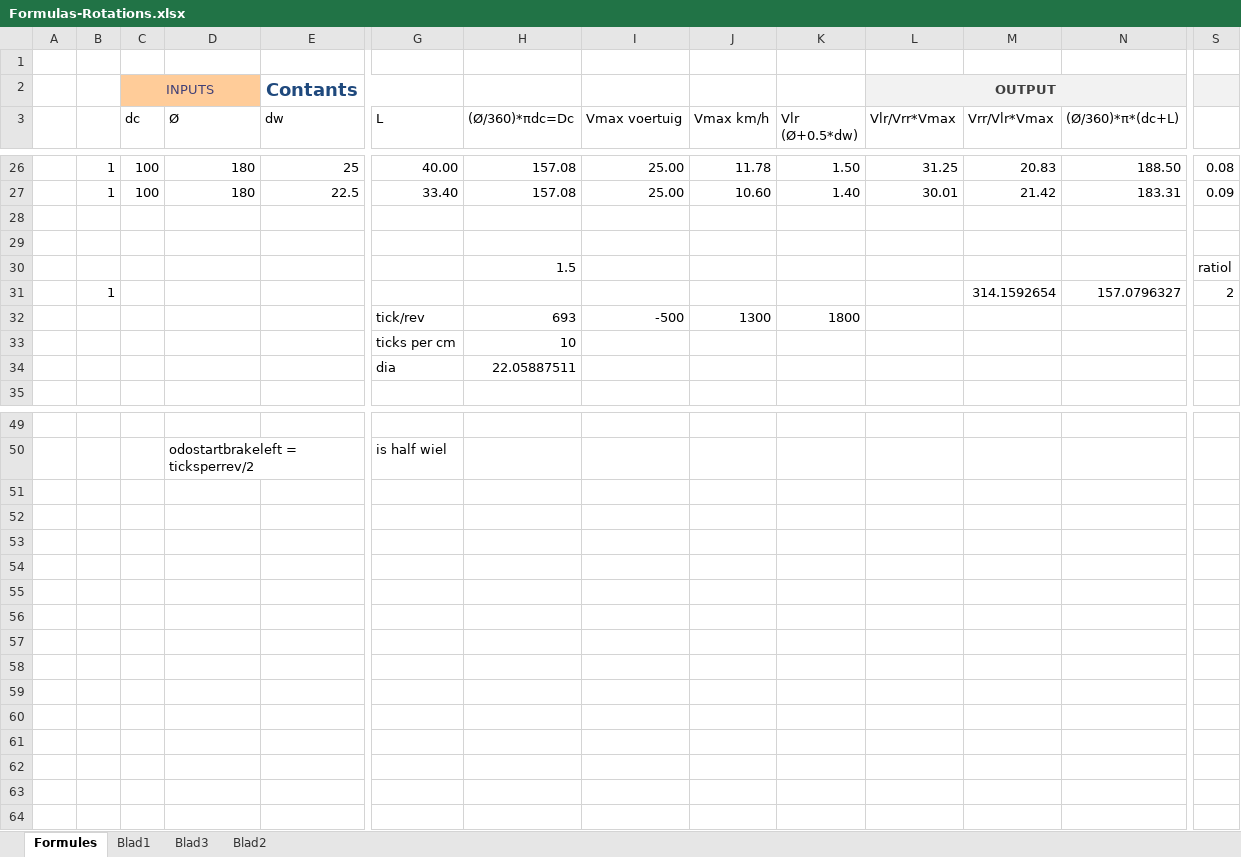
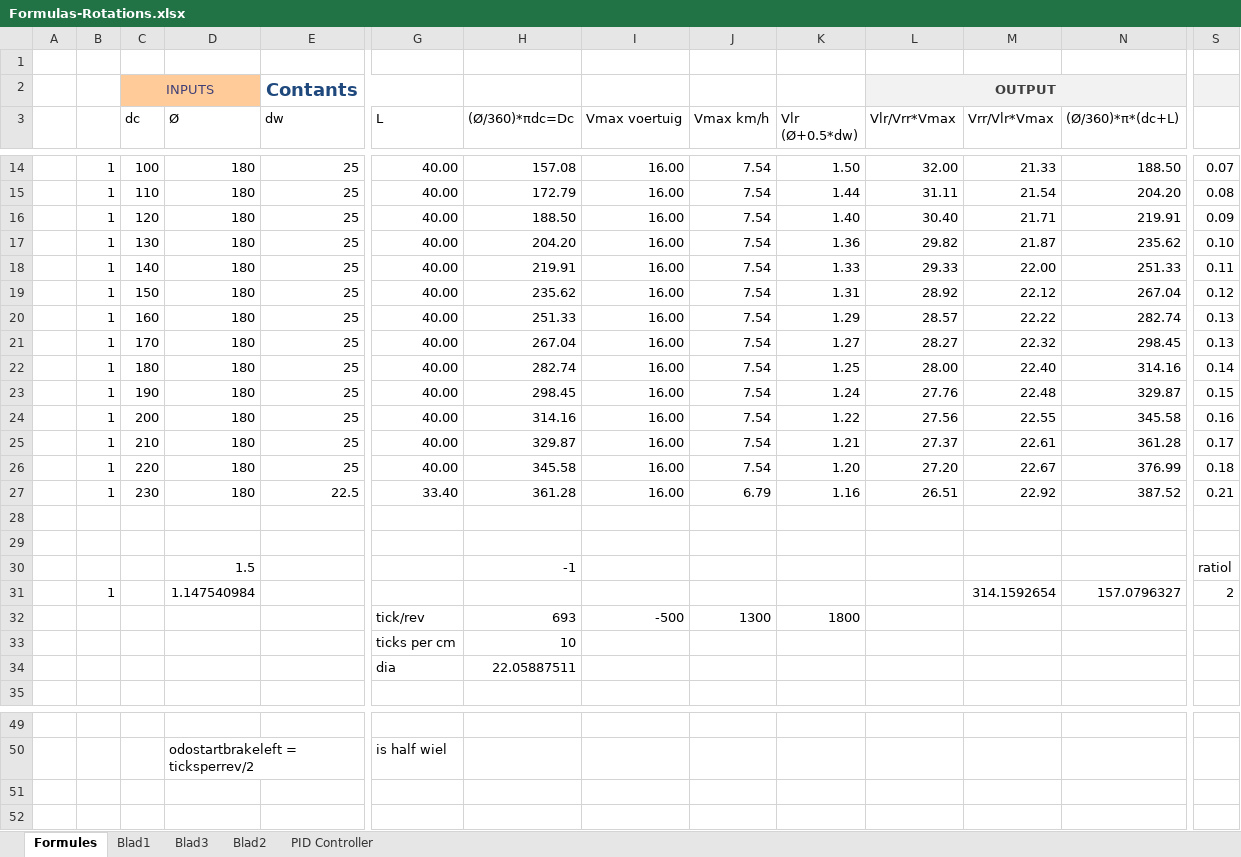
Before and after one commit to Geo-Ron/AzuritBer, an Excel workbook: Formulas-Rotations.xlsx, sheet Formules, drawn as a sheet; only a part is shown, gaps mark what is left out; values as stored, in another font and other column widths than the file's, no borders; table styles not drawn; removed rows and columns are numbered as before the commit, all else as after; rows hold the shown columns only; the diff covers the shown part only; the diff names each change by its address in the sheet, - before the commit and + after, or states it on an @@ line.

```diff
--- a/Formulas-Rotations.xlsx (sheet Formules)
+++ b/Formulas-Rotations.xlsx (sheet Formules)
+sheet tab: PID Controller
-I14 (Vmax voertuig): 25.00
+I14 (Vmax voertuig): 16.00
-J14 (Vmax km/h): 11.78
+J14 (Vmax km/h): 7.54
-L14 (Vlr/Vrr*Vmax): 31.25
+L14 (Vlr/Vrr*Vmax): 32.00
-M14 (Vrr/Vlr*Vmax): 20.83
+M14 (Vrr/Vlr*Vmax): 21.33
-S14: 0.08
+S14: 0.07
-row 27:  | 1 | 100 | 180 | 22.5 | 33.40 | 157.08 | 25.00 | 10.60 | 1.40 | 30.01 | 21.42 | 183.31 | 0.09
+row 15:  | 1 | 110 | 180 | 25 | 40.00 | 172.79 | 16.00 | 7.54 | 1.44 | 31.11 | 21.54 | 204.20 | 0.08
+row 16:  | 1 | 120 | 180 | 25 | 40.00 | 188.50 | 16.00 | 7.54 | 1.40 | 30.40 | 21.71 | 219.91 | 0.09
+row 17:  | 1 | 130 | 180 | 25 | 40.00 | 204.20 | 16.00 | 7.54 | 1.36 | 29.82 | 21.87 | 235.62 | 0.10
+row 18:  | 1 | 140 | 180 | 25 | 40.00 | 219.91 | 16.00 | 7.54 | 1.33 | 29.33 | 22.00 | 251.33 | 0.11
+row 19:  | 1 | 150 | 180 | 25 | 40.00 | 235.62 | 16.00 | 7.54 | 1.31 | 28.92 | 22.12 | 267.04 | 0.12
+row 20:  | 1 | 160 | 180 | 25 | 40.00 | 251.33 | 16.00 | 7.54 | 1.29 | 28.57 | 22.22 | 282.74 | 0.13
+row 21:  | 1 | 170 | 180 | 25 | 40.00 | 267.04 | 16.00 | 7.54 | 1.27 | 28.27 | 22.32 | 298.45 | 0.13
+row 22:  | 1 | 180 | 180 | 25 | 40.00 | 282.74 | 16.00 | 7.54 | 1.25 | 28.00 | 22.40 | 314.16 | 0.14
+row 23:  | 1 | 190 | 180 | 25 | 40.00 | 298.45 | 16.00 | 7.54 | 1.24 | 27.76 | 22.48 | 329.87 | 0.15
+row 24:  | 1 | 200 | 180 | 25 | 40.00 | 314.16 | 16.00 | 7.54 | 1.22 | 27.56 | 22.55 | 345.58 | 0.16
+row 25:  | 1 | 210 | 180 | 25 | 40.00 | 329.87 | 16.00 | 7.54 | 1.21 | 27.37 | 22.61 | 361.28 | 0.17
+row 26:  | 1 | 220 | 180 | 25 | 40.00 | 345.58 | 16.00 | 7.54 | 1.20 | 27.20 | 22.67 | 376.99 | 0.18
+row 27:  | 1 | 230 | 180 | 22.5 | 33.40 | 361.28 | 16.00 | 6.79 | 1.16 | 26.51 | 22.92 | 387.52 | 0.21
-D30 (Ø): (empty)
+D30 (Ø): 1.5
-H30 ((Ø/360)*πdc=Dc): 1.5
+H30 ((Ø/360)*πdc=Dc): -1
-D31 (Ø): (empty)
+D31 (Ø): 1.147540984
+row 51: (empty)
+row 52: (empty)
```
Also changed, not shown: 9 added rows and 21 removed rows elsewhere in this sheet, sheet Blad2, formulas that keep their value, 2 other files.
